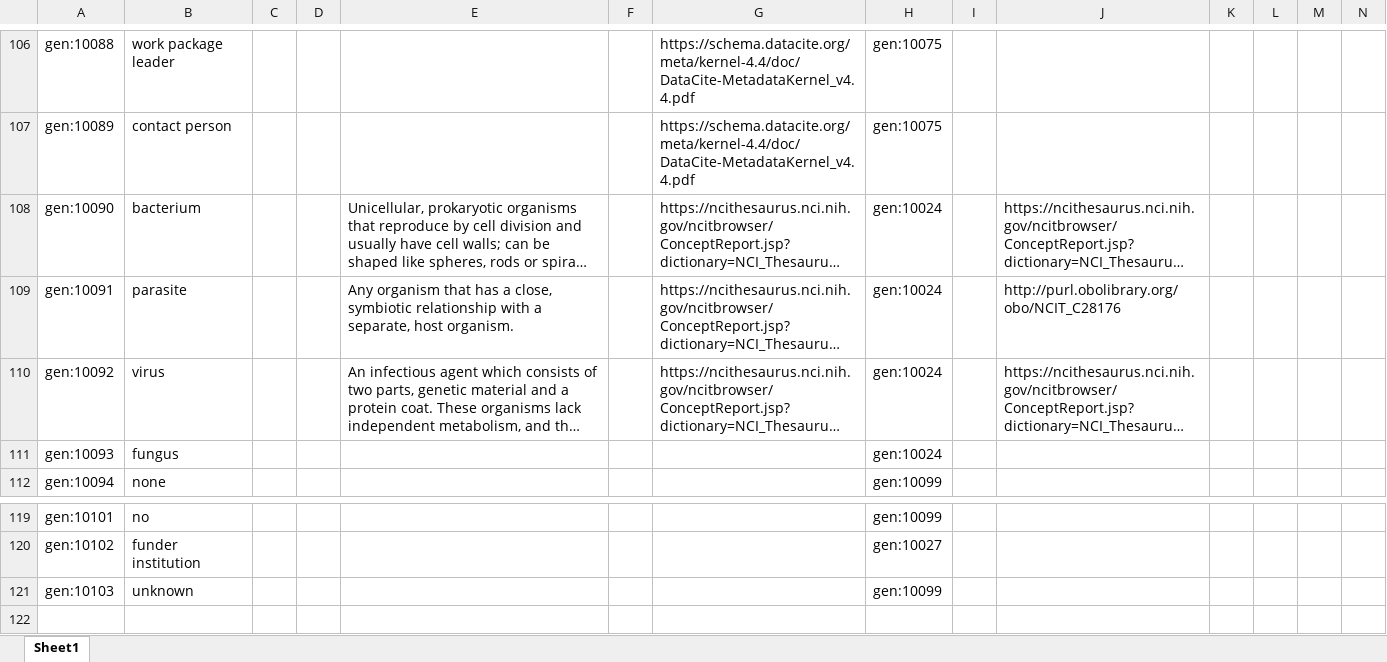
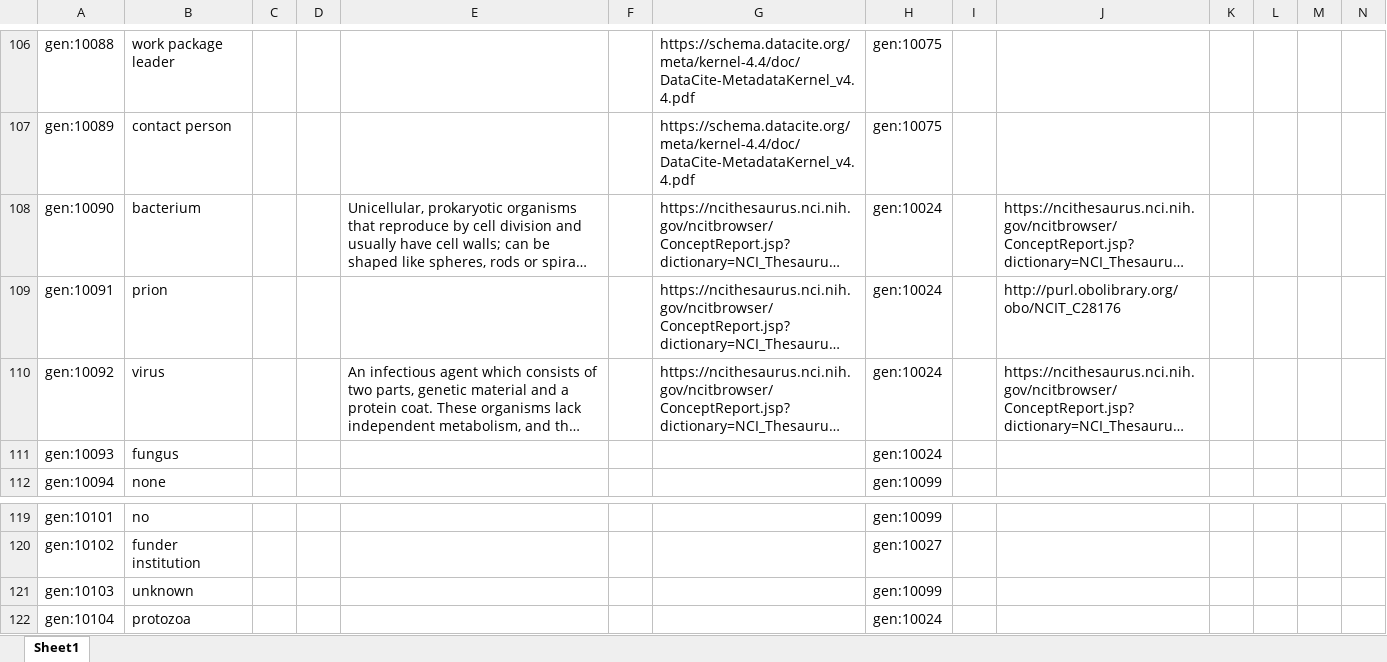
Before and after one commit to fair-data-collective/zonmw-generic-vocabulary, an Excel workbook: vocabulary.xlsx, sheet Sheet1, drawn as a sheet; only a part is shown, gaps mark what is left out; long unchanged cells end in …; values as stored, in another font and other column widths than the file's, no borders; rows hold the shown columns only; the diff names each change by its address in the sheet, - before the commit and + after, or states it on an @@ line.

```diff
--- a/vocabulary.xlsx (sheet Sheet1)
+++ b/vocabulary.xlsx (sheet Sheet1)
-B109: parasite
+B109: prion
-E109: Any organism that has a close, symbiotic relationship with a separate, host organism.
+E109: (empty)
+row 122: gen:10104 | protozoa |  |  |  |  |  | gen:10024
```
Also changed, not shown: 4 other files.
